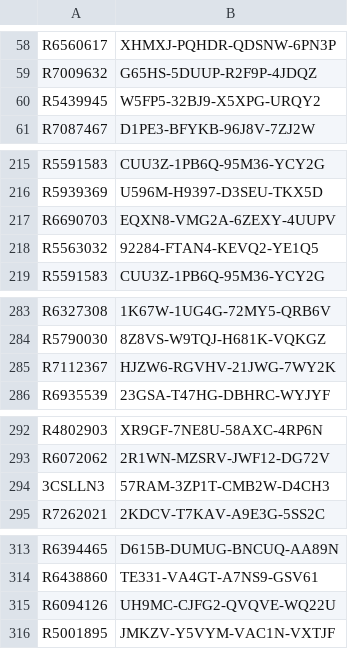
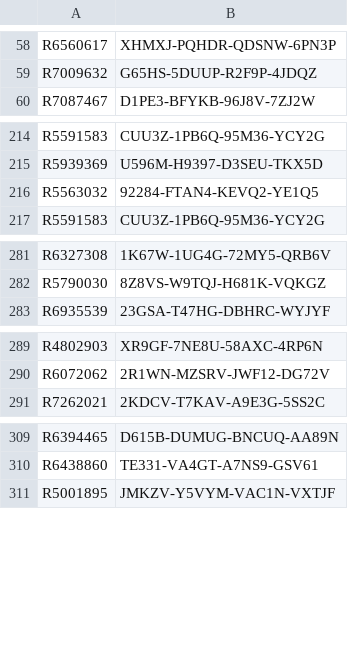
Before and after one commit to balsmr/Test, a CSV file: List.csv, drawn as a sheet; only a part is shown, gaps mark what is left out; the diff names each change by its address in the sheet, - before the commit and + after, or states it on an @@ line.

Commit message:
Update List.csv

```diff
--- a/List.csv
+++ b/List.csv
-row 60: R5439945 | W5FP5-32BJ9-X5XPG-URQY2
-row 217: R6690703 | EQXN8-VMG2A-6ZEXY-4UUPV
-row 285: R7112367 | HJZW6-RGVHV-21JWG-7WY2K
-row 294: 3CSLLN3 | 57RAM-3ZP1T-CMB2W-D4CH3
-row 315: R6094126 | UH9MC-CJFG2-QVQVE-WQ22U
```
